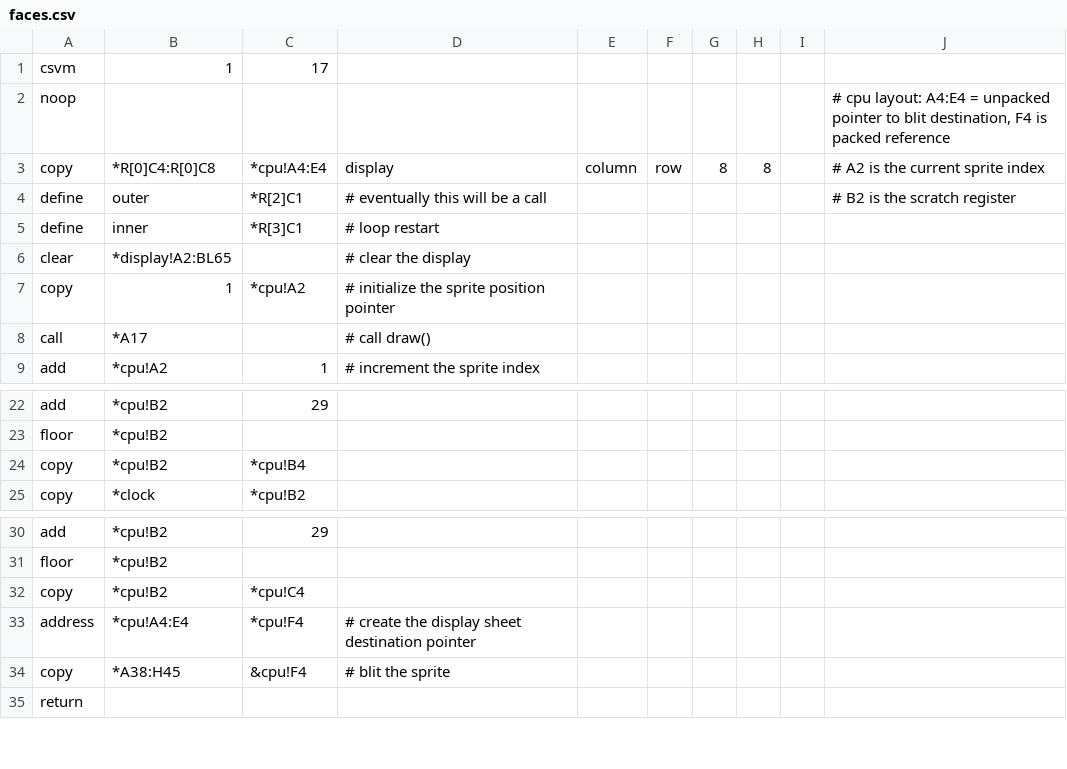
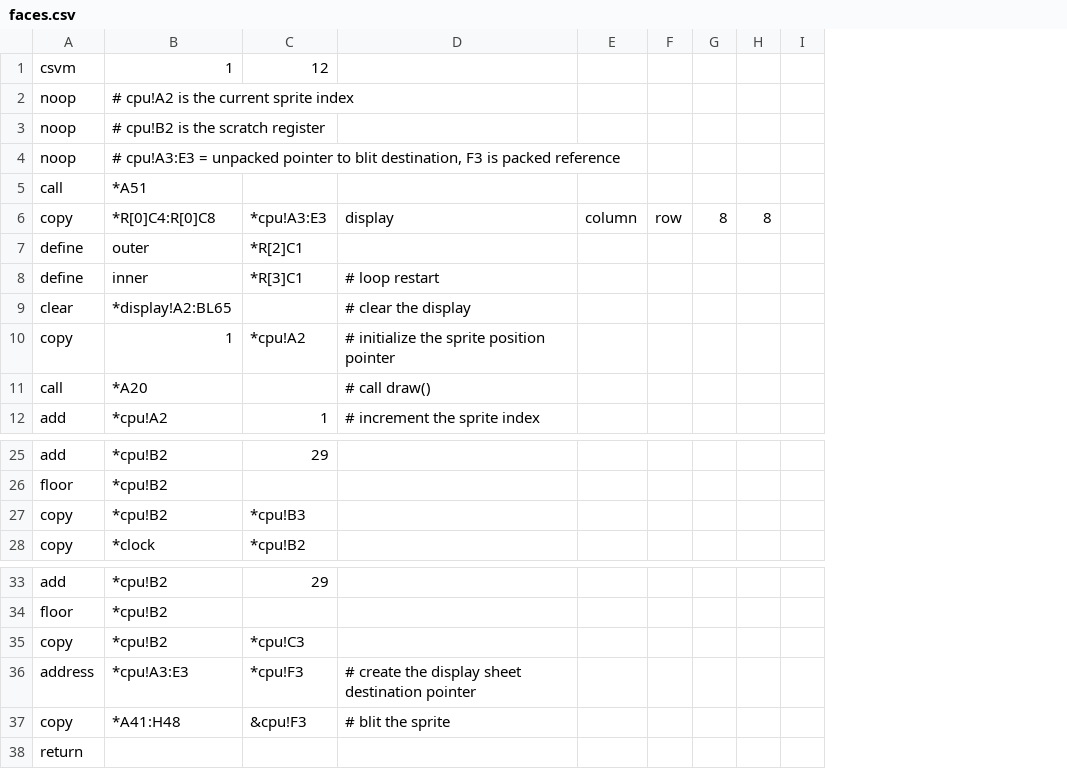
Before and after one commit to thomaswilburn/csvm, a CSV file: demos/faces.csv, drawn as a sheet; only a part is shown, gaps mark what is left out; removed rows and columns are numbered as before the commit, all else as after; the diff covers the shown part only; the diff names each change by its address in the sheet, - before the commit and + after, or states it on an @@ line.

```diff
--- a/demos/faces.csv
+++ b/demos/faces.csv
-column I, empty
-column J, rows 2-4: # cpu layout: A4:E4 = unpacked pointer to blit destination, F4 is packed reference | # A2 is the current sprite index | # B2 is the scratch register
+column I, empty
-C1: 17
+C1: 12
-B2: (empty)
+B2: # cpu!A2 is the current sprite index
+row 3: noop | # cpu!B2 is the scratch register
+row 4: noop | # cpu!A3:E3 = unpacked pointer to blit destination, F3 is packed reference
+row 5: call | *A51
-C6: *cpu!A4:E4
+C6: *cpu!A3:E3
-D7: # eventually this will be a call
+D7: (empty)
-B11: *A17
+B11: *A20
-C27: *cpu!B4
+C27: *cpu!B3
-C35: *cpu!C4
+C35: *cpu!C3
-B36: *cpu!A4:E4
+B36: *cpu!A3:E3
-C36: *cpu!F4
+C36: *cpu!F3
-B37: *A38:H45
+B37: *A41:H48
-C37: &cpu!F4
+C37: &cpu!F3
```
Also changed, not shown: 30 added rows elsewhere in this file, 5 other files.
